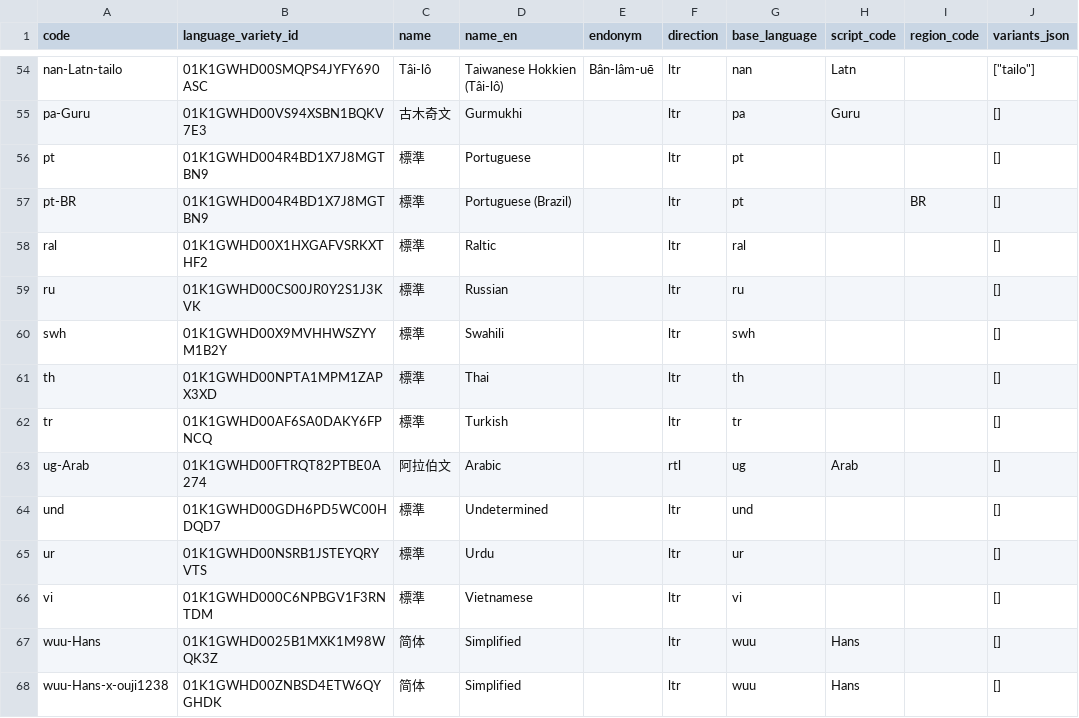
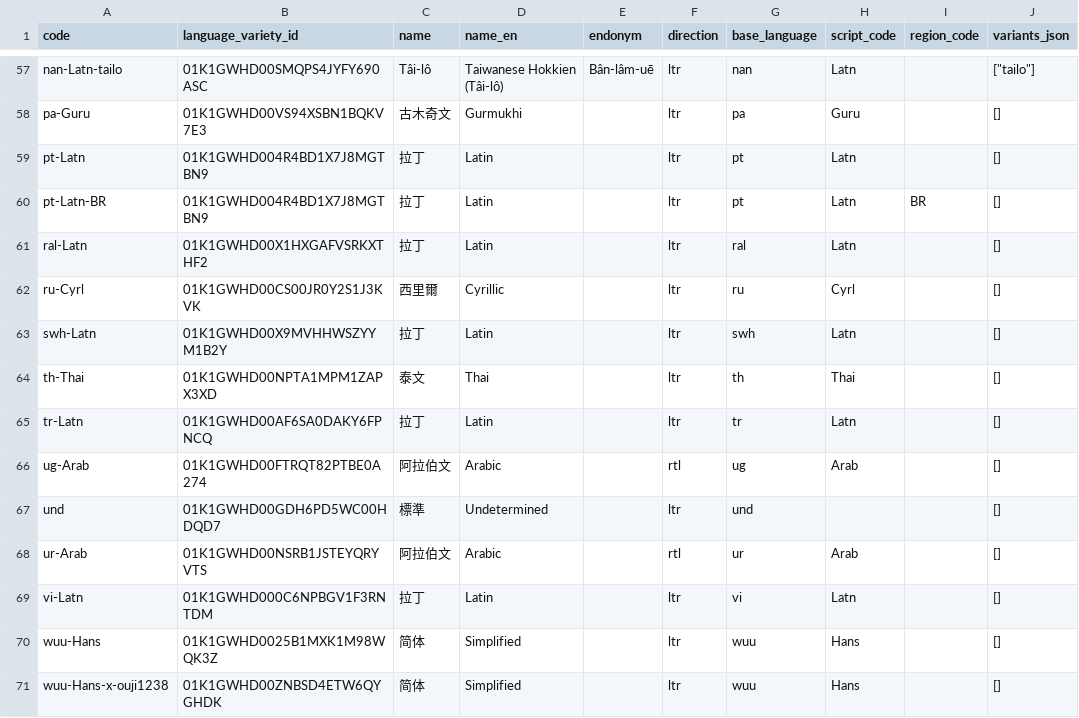
Before and after one commit to tsunhua/langmap, a CSV file: scripts/v2/artifacts/language-registry-5.3/language-profiles.csv, drawn as a sheet; only a part is shown, gaps mark what is left out; addresses are those after the commit; the diff covers the shown part only; the diff names each change by its address in the sheet, - before the commit and + after, or states it on an @@ line.

Commit message:
feat(data,api,web): canonicalize script profiles for all languages
- replace 21 bare/region profiles with full BCP 47 script profiles
  (migrations 0024 ja, 0025 all); cmn name 華語（普通話、國語）
- switch UI source locale to en-Latn; en-Latn-GB/US and pt-Latn-BR
- regenerate i18n system-ui bundle and language registry artifacts
- LangSwitcher splits last paren group so script buttons show only the
  script name; detail page title prefers the variety name

```diff
--- a/scripts/v2/artifacts/language-registry-5.3/language-profiles.csv
+++ b/scripts/v2/artifacts/language-registry-5.3/language-profiles.csv
-A59 (code): pt
+A59 (code): pt-Latn
-C59:C61 (name): 標準
+C59:C61 (name): 拉丁
-D59 (name_en): Portuguese
+D59 (name_en): Latin
-H59:H61 (script_code): (empty)
+H59:H61 (script_code): Latn
-A60 (code): pt-BR
+A60 (code): pt-Latn-BR
-D60 (name_en): Portuguese (Brazil)
+D60 (name_en): Latin
-A61 (code): ral
+A61 (code): ral-Latn
-D61 (name_en): Raltic
+D61 (name_en): Latin
-A62 (code): ru
+A62 (code): ru-Cyrl
-C62 (name): 標準
+C62 (name): 西里爾
-D62 (name_en): Russian
+D62 (name_en): Cyrillic
-H62 (script_code): (empty)
+H62 (script_code): Cyrl
-A63 (code): swh
+A63 (code): swh-Latn
-C63 (name): 標準
+C63 (name): 拉丁
-D63 (name_en): Swahili
+D63 (name_en): Latin
-H63 (script_code): (empty)
+H63 (script_code): Latn
-A64 (code): th
+A64 (code): th-Thai
-C64 (name): 標準
+C64 (name): 泰文
-H64 (script_code): (empty)
+H64 (script_code): Thai
-A65 (code): tr
+A65 (code): tr-Latn
-C65 (name): 標準
+C65 (name): 拉丁
-D65 (name_en): Turkish
+D65 (name_en): Latin
-H65 (script_code): (empty)
+H65 (script_code): Latn
-A68 (code): ur
+A68 (code): ur-Arab
-C68 (name): 標準
+C68 (name): 阿拉伯文
-D68 (name_en): Urdu
+D68 (name_en): Arabic
-F68 (direction): ltr
+F68 (direction): rtl
-H68 (script_code): (empty)
+H68 (script_code): Arab
-A69 (code): vi
+A69 (code): vi-Latn
-C69 (name): 標準
+C69 (name): 拉丁
-D69 (name_en): Vietnamese
+D69 (name_en): Latin
-H69 (script_code): (empty)
+H69 (script_code): Latn
```
Also changed, not shown: 3 added rows and 56 edited cells elsewhere in this file, scripts/v2/artifacts/language-registry-5.3/language-locations.csv, scripts/v2/artifacts/language-registry-5.3/language-varieties.csv, 28 other files.
